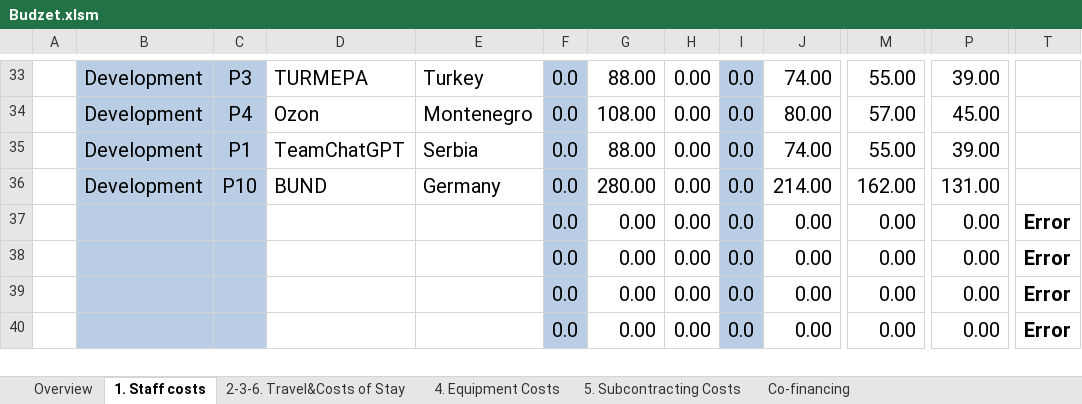
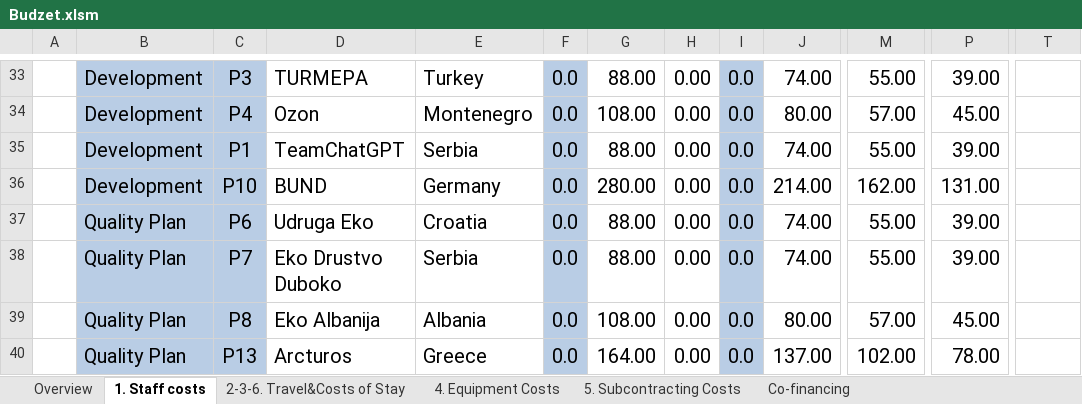
Before and after one commit to basilamed/Upravljanje-Softverskim-Projektima, an Excel workbook: Faza planiranja/Budzet.xlsm, sheet 1. Staff costs, drawn as a sheet; only a part is shown, gaps mark what is left out; values as stored, in another font and other column widths than the file's, no borders; charts and pictures and conditional formats not drawn; the diff covers the shown part only; the diff names each change by its address in the sheet, - before the commit and + after, or states it on an @@ line.

Commit message:
staff costs

```diff
--- a/Faza planiranja/Budzet.xlsm (sheet 1. Staff costs)
+++ b/Faza planiranja/Budzet.xlsm (sheet 1. Staff costs)
-B37:B40: (empty)
+B37:B40: Quality Plan
-C37: (empty)
+C37: P6
-D37: (empty)
+D37: Udruga Eko
-E37: (empty)
+E37: Croatia
-G37:G38: 0.00
+G37:G38: 88.00
-J37:J38: 0.00
+J37:J38: 74.00
-M37:M38: 0.00
+M37:M38: 55.00
-P37:P38: 0.00
+P37:P38: 39.00
-T37:T40: Error
+T37:T40: (empty)
-C38: (empty)
+C38: P7
-D38: (empty)
+D38: Eko Drustvo Duboko
-E38: (empty)
+E38: Serbia
-C39: (empty)
+C39: P8
-D39: (empty)
+D39: Eko Albanija
-E39: (empty)
+E39: Albania
-G39: 0.00
+G39: 108.00
-J39: 0.00
+J39: 80.00
-M39: 0.00
+M39: 57.00
-P39: 0.00
+P39: 45.00
-C40: (empty)
+C40: P13
-D40: (empty)
+D40: Arcturos
-E40: (empty)
+E40: Greece
-G40: 0.00
+G40: 164.00
-J40: 0.00
+J40: 137.00
-M40: 0.00
+M40: 102.00
-P40: 0.00
+P40: 78.00
```
Also changed, not shown: 180 edited cells elsewhere in this sheet, charts or pictures.
